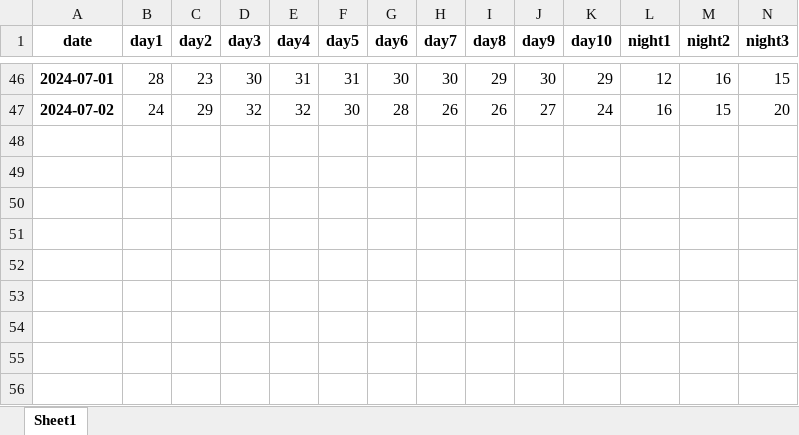
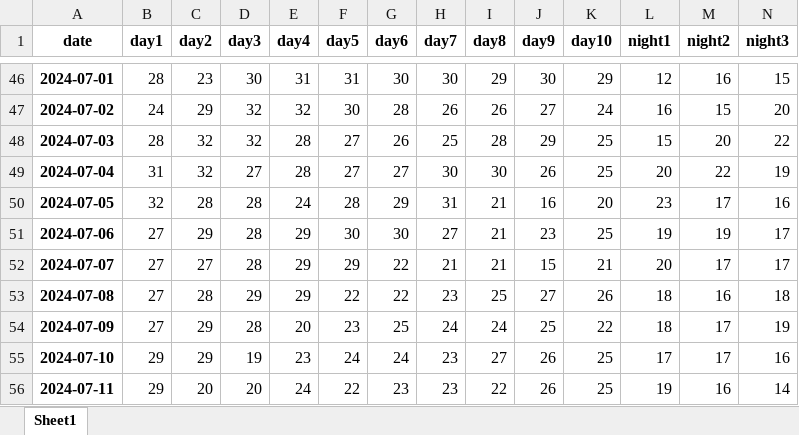
Before and after one commit to badubidabambirimbum/Parsing-weather-forecasts, an Excel workbook: backup/Ekaterinburg_GisMeteo_10.xlsx, sheet Sheet1, drawn as a sheet; only a part is shown, gaps mark what is left out; values as stored, in another font and other column widths than the file's, no borders; rows hold the shown columns only; the diff names each change by its address in the sheet, - before the commit and + after, or states it on an @@ line.

Commit message:
Update 1.1
Добавлена функция парсинга сайта GisMeteo для другого кода сайта

```diff
--- a/backup/Ekaterinburg_GisMeteo_10.xlsx (sheet Sheet1)
+++ b/backup/Ekaterinburg_GisMeteo_10.xlsx (sheet Sheet1)
+row 48: 2024-07-03 | 28 | 32 | 32 | 28 | 27 | 26 | 25 | 28 | 29 | 25 | 15 | 20 | 22
+row 49: 2024-07-04 | 31 | 32 | 27 | 28 | 27 | 27 | 30 | 30 | 26 | 25 | 20 | 22 | 19
+row 50: 2024-07-05 | 32 | 28 | 28 | 24 | 28 | 29 | 31 | 21 | 16 | 20 | 23 | 17 | 16
+row 51: 2024-07-06 | 27 | 29 | 28 | 29 | 30 | 30 | 27 | 21 | 23 | 25 | 19 | 19 | 17
+row 52: 2024-07-07 | 27 | 27 | 28 | 29 | 29 | 22 | 21 | 21 | 15 | 21 | 20 | 17 | 17
+row 53: 2024-07-08 | 27 | 28 | 29 | 29 | 22 | 22 | 23 | 25 | 27 | 26 | 18 | 16 | 18
+row 54: 2024-07-09 | 27 | 29 | 28 | 20 | 23 | 25 | 24 | 24 | 25 | 22 | 18 | 17 | 19
+row 55: 2024-07-10 | 29 | 29 | 19 | 23 | 24 | 24 | 23 | 27 | 26 | 25 | 17 | 17 | 16
+row 56: 2024-07-11 | 29 | 20 | 20 | 24 | 22 | 23 | 23 | 22 | 26 | 25 | 19 | 16 | 14
```
Also changed, not shown: backup/Krasnodar_GisMeteo_10.xlsx, backup/Moscow_GisMeteo_10.xlsx, 21 other files.
